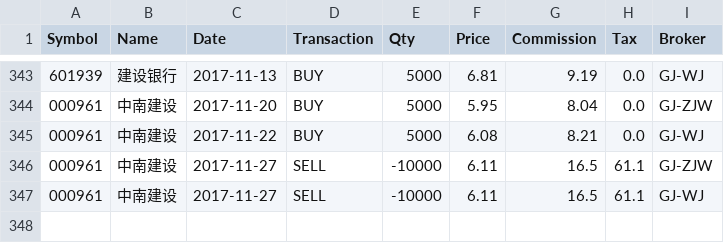
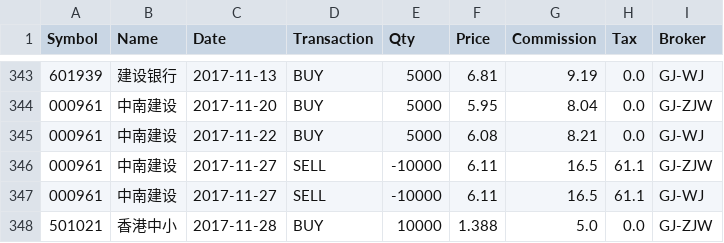
Before and after one commit to rotblade/goldshire, a CSV file: goldshire/csv/trades-cny.csv, drawn as a sheet; only a part is shown, gaps mark what is left out; the diff names each change by its address in the sheet, - before the commit and + after, or states it on an @@ line.

```diff
--- a/goldshire/csv/trades-cny.csv
+++ b/goldshire/csv/trades-cny.csv
+row 348: 501021 | 香港中小 | 2017-11-28 | BUY | 10000 | 1.388 | 5.0 | 0.0 | GJ-ZJW
```
Also changed, not shown: goldshire/csv/fund-domestic.csv, goldshire/csv/fund-oversea.csv, 8 other files.
